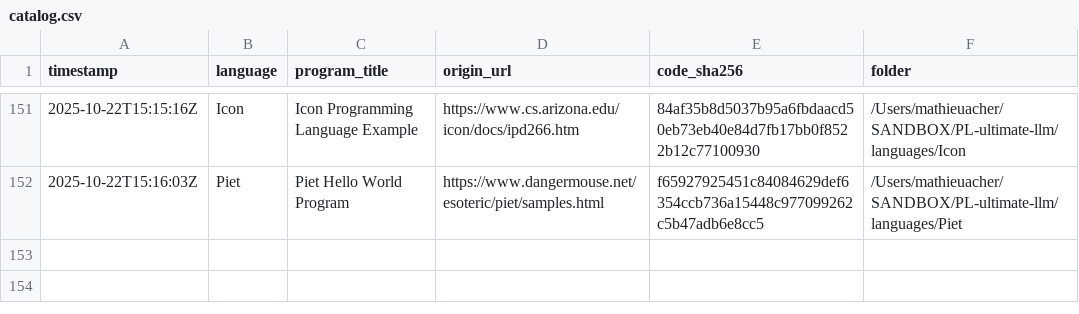
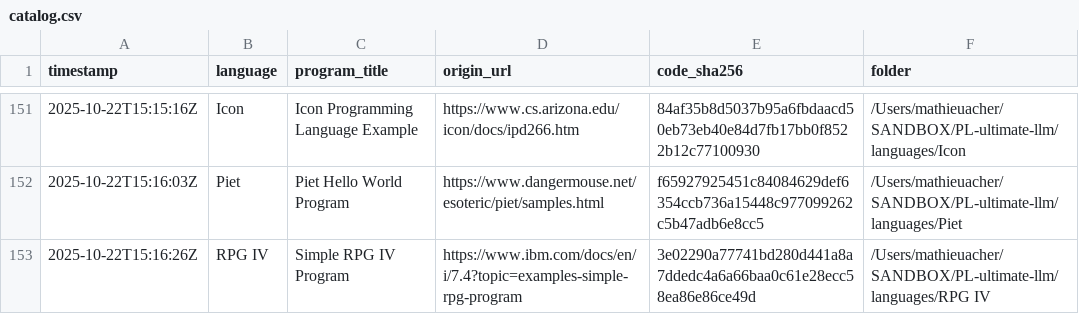
Before and after one commit to acherm/PL-ultimate-llm, a CSV file: data/catalog.csv, drawn as a sheet; only a part is shown, gaps mark what is left out; the diff names each change by its address in the sheet, - before the commit and + after, or states it on an @@ line.

Commit message:
turn: add RPG IV (+1 program)
List-Digest: ef6f8b11
Model: openai/gpt-4o
Temperature: 0.4

```diff
--- a/data/catalog.csv
+++ b/data/catalog.csv
+row 153: 2025-10-22T15:16:26Z | RPG IV | Simple RPG IV Program | https://www.ibm.com/docs/en/i/7.4?topic=examples-simple-rpg-program | 3e02290a77741bd280d441a8a7ddedc4a6a66baa0c61e28ecc58ea86e86ce49d | /Users/mathieuacher/SANDBOX/PL-ultimate-llm/languages/RPG IV
```
Also changed, not shown: 6 other files.
